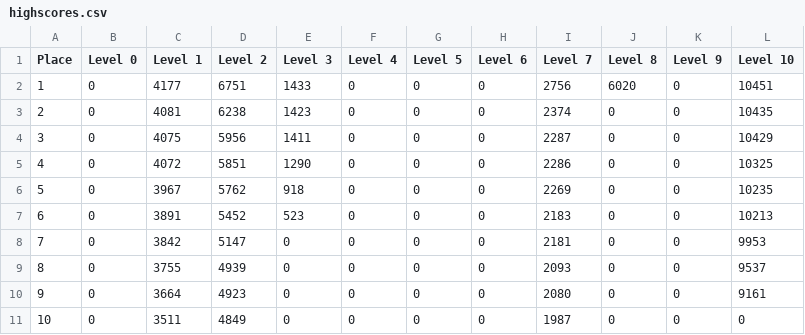
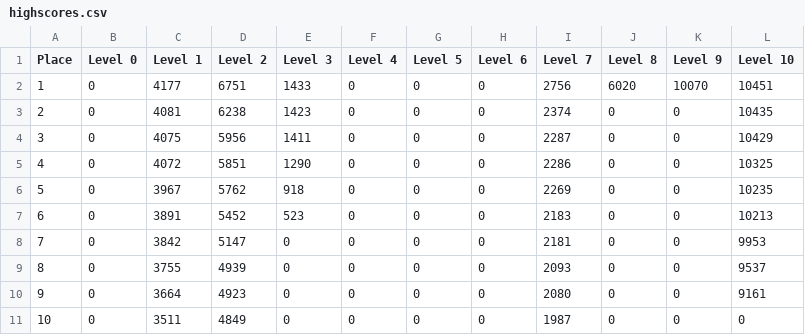
Before and after one commit to sakloui/FWTBT_Game, a CSV file: FWTBT_Prototype_2_0/data/highscores.csv, drawn as a sheet.

```diff
--- a/FWTBT_Prototype_2_0/data/highscores.csv
+++ b/FWTBT_Prototype_2_0/data/highscores.csv
@@ -1,3 +1,3 @@
 Place,Level 0,Level 1,Level 2,Level 3,Level 4,Level 5,Level 6,Level 7,Level 8,Level 9,Level 10
-1,0,4177,6751,1433,0,0,0,2756,6020,0,10451
+1,0,4177,6751,1433,0,0,0,2756,6020,10070,10451
 2,0,4081,6238,1423,0,0,0,2374,0,0,10435
```
Also changed, not shown: FWTBT_Prototype_2_0/data/PlayerNames.csv, 4 other files.
